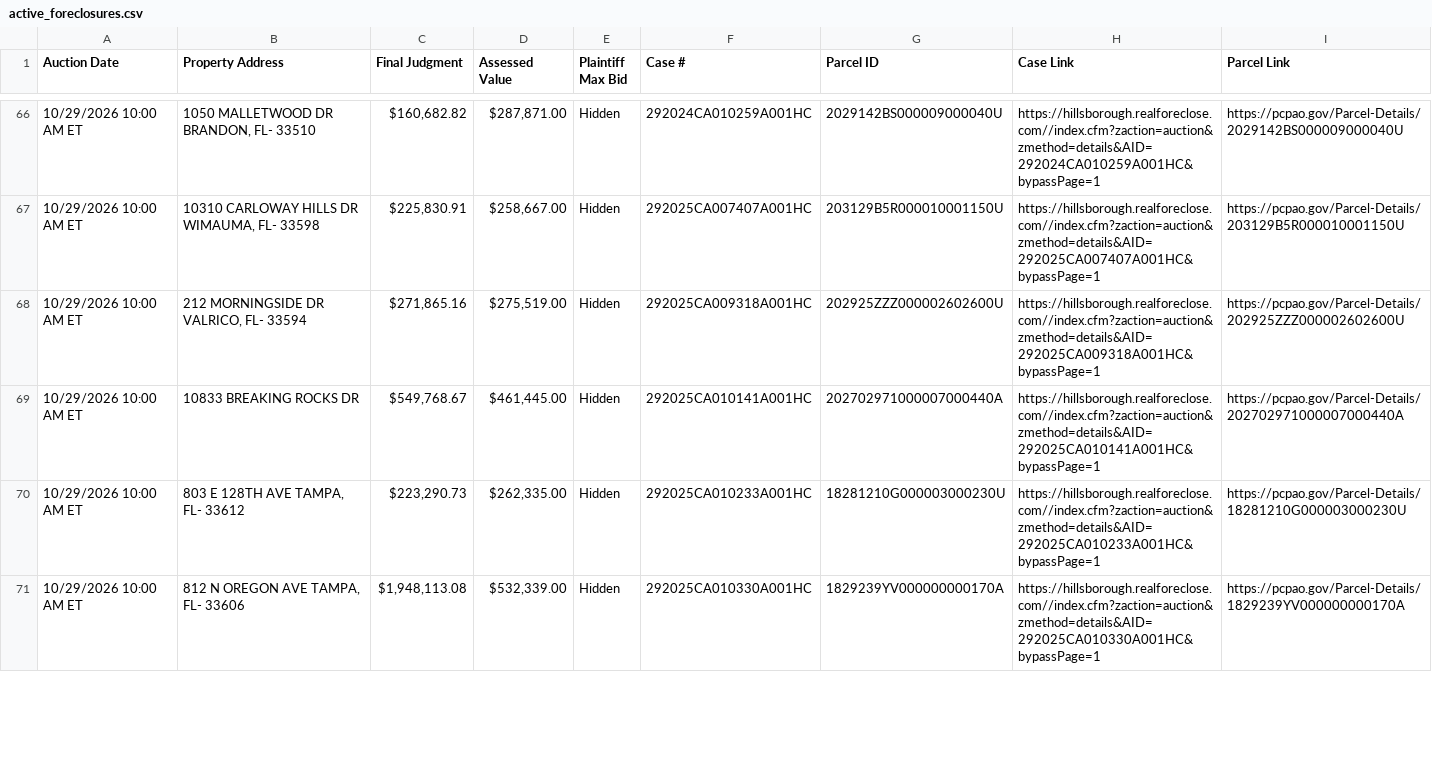
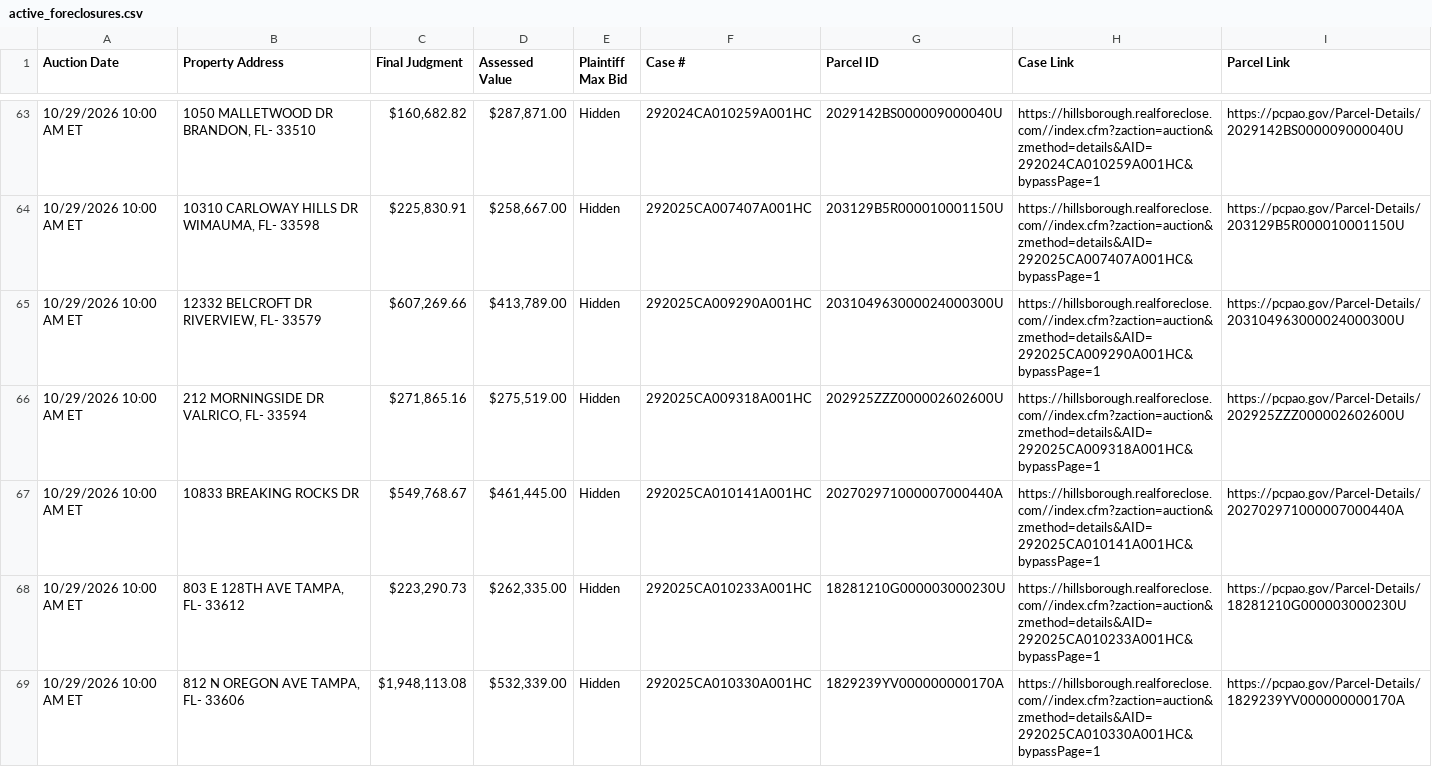
Before and after one commit to figlesias7/realforeclose-hillsborough, a CSV file: data/active_foreclosures.csv, drawn as a sheet; only a part is shown, gaps mark what is left out; the diff covers the shown part only.

```diff
--- a/data/active_foreclosures.csv
+++ b/data/active_foreclosures.csv
@@ -67,2 +64,3 @@ Auction Date,Property Address,Final Judgment,Assessed Value,Plaintiff Max Bid,Ca
 10/29/2026 10:00 AM ET,"10310 CARLOWAY HILLS DR WIMAUMA, FL- 33598","$225,830.91","$258,667.00",Hidden,292025CA007407A001HC,203129B5R000010001150U,https://hillsborough.realforeclose.com//index.cfm?zaction=auction&zmethod=details&AID=292025CA007407A001HC&bypassPage=1,https://pcpao.gov/Parcel-Details/203129B5R000010001150U
+10/29/2026 10:00 AM ET,"12332 BELCROFT DR RIVERVIEW, FL- 33579","$607,269.66","$413,789.00",Hidden,292025CA009290A001HC,203104963000024000300U,https://hillsborough.realforeclose.com//index.cfm?zaction=auction&zmethod=details&AID=292025CA009290A001HC&bypassPage=1,https://pcpao.gov/Parcel-Details/203104963000024000300U
 10/29/2026 10:00 AM ET,"212 MORNINGSIDE DR VALRICO, FL- 33594","$271,865.16","$275,519.00",Hidden,292025CA009318A001HC,202925ZZZ000002602600U,https://hillsborough.realforeclose.com//index.cfm?zaction=auction&zmethod=details&AID=292025CA009318A001HC&bypassPage=1,https://pcpao.gov/Parcel-Details/202925ZZZ000002602600U
```
Also changed, not shown: 3 added rows, 4 removed rows and 5 edited cells elsewhere in this file, data/all_seen.csv, data/event_log.csv, 3 other files.
